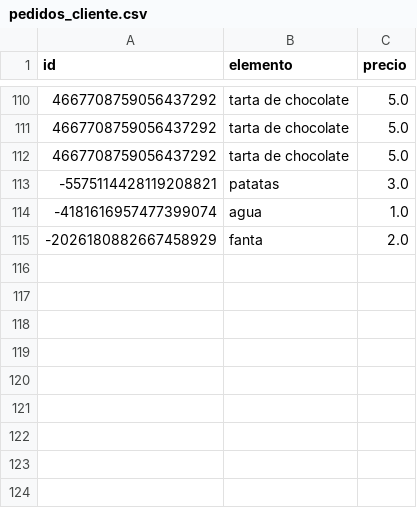
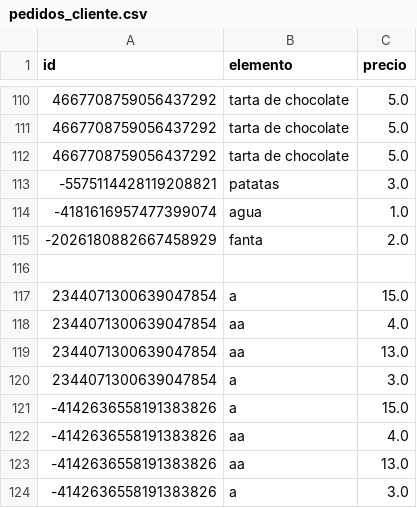
Before and after one commit to joseluis031/patrones_estructurales, a CSV file: Pizzeria/Datos/pedidos_cliente.csv (was pedidos_cliente.csv), drawn as a sheet; only a part is shown, gaps mark what is left out.

```diff
--- a/pedidos_cliente.csv
+++ b/Pizzeria/Datos/pedidos_cliente.csv
@@ -115 +115,10 @@ id,elemento,precio
 -2026180882667458929,fanta,2.0
+
+2344071300639047854,a,15.0
+2344071300639047854,aa,4.0
+2344071300639047854,aa,13.0
+2344071300639047854,a,3.0
+-4142636558191383826,a,15.0
+-4142636558191383826,aa,4.0
+-4142636558191383826,aa,13.0
+-4142636558191383826,a,3.0
```
Also changed, not shown: Pizzeria/Datos/clientes.csv, Pizzeria/Datos/pedidosnuevos.csv, 10 other files.
